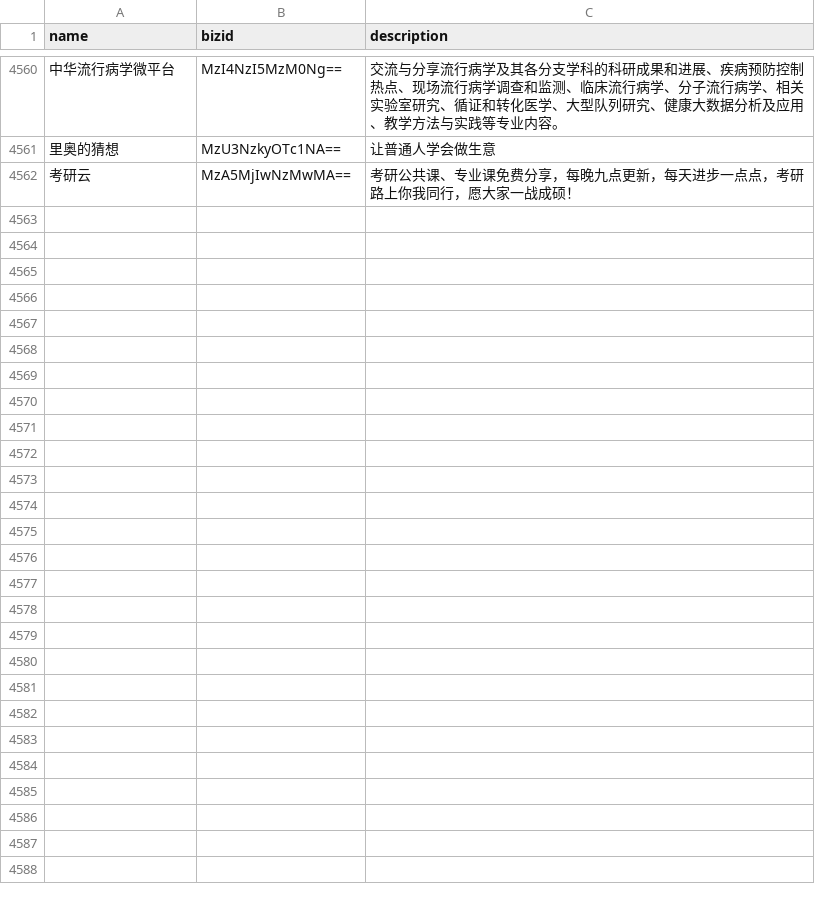
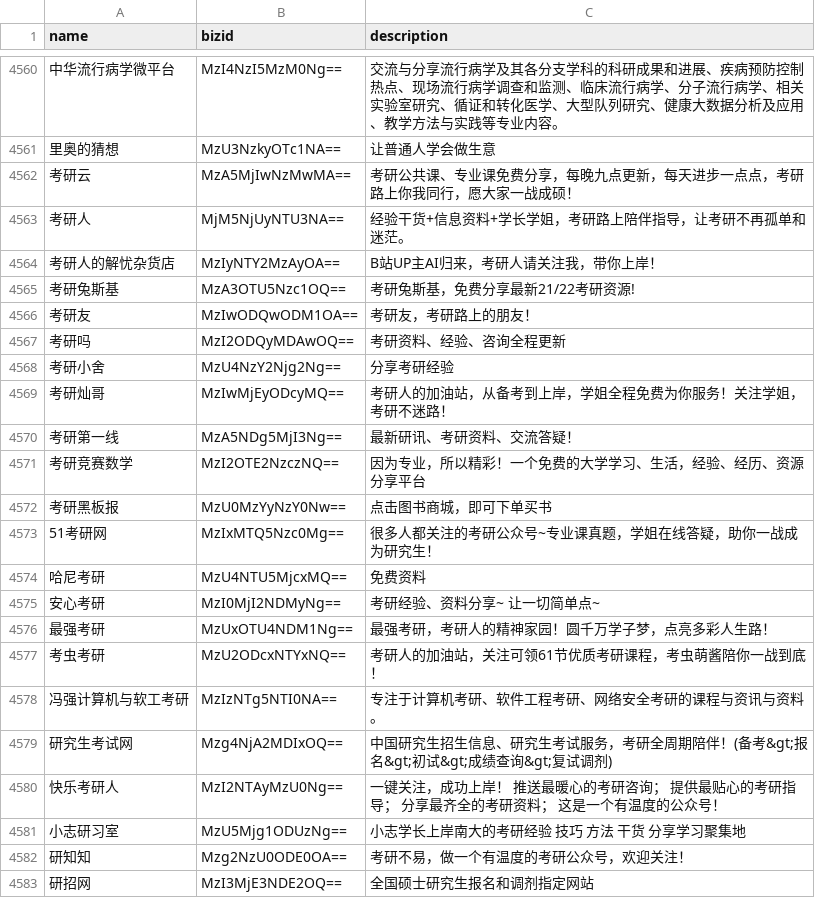
Before and after one commit to hellodword/wechat-feeds, a CSV file: list.csv, drawn as a sheet; only a part is shown, gaps mark what is left out; the diff names each change by its address in the sheet, - before the commit and + after, or states it on an @@ line.

Commit message:
新增: 321个考研资讯公众号

```diff
--- a/list.csv
+++ b/list.csv
+row 4563: 考研人 | MjM5NjUyNTU3NA== | 经验干货+信息资料+学长学姐，考研路上陪伴指导，让考研不再孤单和迷茫。
+row 4564: 考研人的解忧杂货店 | MzIyNTY2MzAyOA== | B站UP主AI归来，考研人请关注我，带你上岸！
+row 4565: 考研兔斯基 | MzA3OTU5Nzc1OQ== | 考研兔斯基，免费分享最新21/22考研资源!
+row 4566: 考研友 | MzIwODQwODM1OA== | 考研友，考研路上的朋友！
+row 4567: 考研吗 | MzI2ODQyMDAwOQ== | 考研资料、经验、咨询全程更新
+row 4568: 考研小舍 | MzU4NzY2Njg2Ng== | 分享考研经验
+row 4569: 考研灿哥 | MzIwMjEyODcyMQ== | 考研人的加油站，从备考到上岸，学姐全程免费为你服务！关注学姐，考研不迷路！
+row 4570: 考研第一线 | MzA5NDg5MjI3Ng== | 最新研讯、考研资料、交流答疑！
+row 4571: 考研竞赛数学 | MzI2OTE2NzczNQ== | 因为专业，所以精彩！一个免费的大学学习、生活，经验、经历、资源分享平台
+row 4572: 考研黑板报 | MzU0MzYyNzY0Nw== | 点击图书商城，即可下单买书
+row 4573: 51考研网 | MzIxMTQ5Nzc0Mg== | 很多人都关注的考研公众号~专业课真题，学姐在线答疑，助你一战成为研究生！
+row 4574: 哈尼考研 | MzU4NTU5MjcxMQ== | 免费资料
+row 4575: 安心考研 | MzI0MjI2NDMyNg== | 考研经验、资料分享~ 让一切简单点~
+row 4576: 最强考研 | MzUxOTU4NDM1Ng== | 最强考研，考研人的精神家园！圆千万学子梦，点亮多彩人生路！
+row 4577: 考虫考研 | MzU2ODcxNTYxNQ== | 考研人的加油站，关注可领61节优质考研课程，考虫萌酱陪你一战到底！
+row 4578: 冯强计算机与软工考研 | MzIzNTg5NTI0NA== | 专注于计算机考研、软件工程考研、网络安全考研的课程与资讯与资料。
+row 4579: 研究生考试网 | Mzg4NjA2MDIxOQ== | 中国研究生招生信息、研究生考试服务，考研全周期陪伴！(备考&gt;报名&gt;初试&gt;成绩查询&gt;复试调剂)
+row 4580: 快乐考研人 | MzI2NTAyMzU0Ng== | 一键关注，成功上岸！ 推送最暖心的考研咨询； 提供最贴心的考研指导； 分享最齐全的考研资料； 这是一个有温度的公众号！
+row 4581: 小志研习室 | MzU5Mjg1ODUzNg== | 小志学长上岸南大的考研经验 技巧 方法 干货 分享学习聚集地
+row 4582: 研知知 | Mzg2NzU0ODE0OA== | 考研不易，做一个有温度的考研公众号，欢迎关注！
+row 4583: 研招网 | MzI3MjE3NDE2OQ== | 全国硕士研究生报名和调剂指定网站
```
